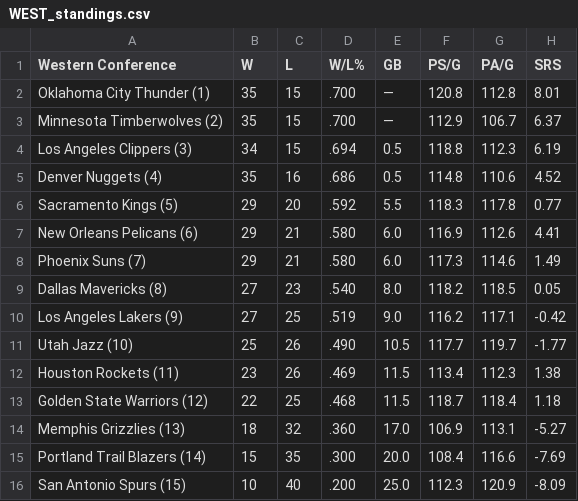
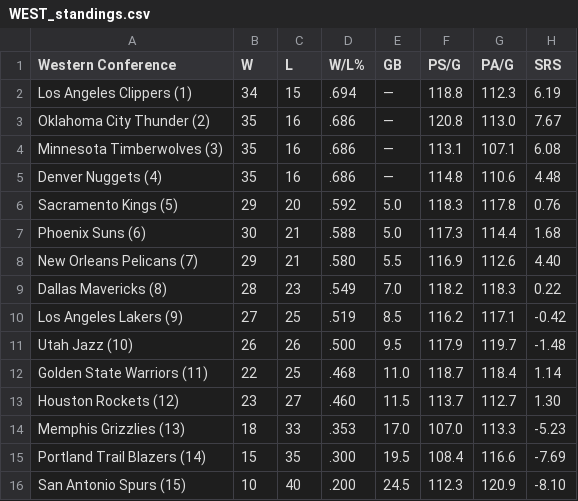
Before and after one commit to caHaber/flat-data-nba-standings, a CSV file: WEST_standings.csv, drawn as a sheet.

Commit message:
Flat: latest data (2024-02-07T16:02:00.616Z) {   "date": "2024-02-07T16:02:00.616Z",   "files": [     {       "name": "EAST_standings.csv",       "deltaBytes": 0,       "source": "https://www.espn.com/nba/standings"     },     {       "name": "NBA_2024.html",       "deltaBytes": 107,       "source": "https://www.espn.com/nba/standings"     },     {       "name": "WEST_standings.csv",       "deltaBytes": -1,       "source": "https://www.espn.com/nba/standings"     }   ] }

```diff
--- a/WEST_standings.csv
+++ b/WEST_standings.csv
@@ -1,16 +1,16 @@
 "Western Conference","W","L","W/L%","GB","PS/G","PA/G","SRS"
-"Oklahoma City Thunder (1) ","35","15",".700","—","120.8","112.8","8.01"
-"Minnesota Timberwolves (2) ","35","15",".700","—","112.9","106.7","6.37"
-"Los Angeles Clippers (3) ","34","15",".694","0.5","118.8","112.3","6.19"
-"Denver Nuggets (4) ","35","16",".686","0.5","114.8","110.6","4.52"
-"Sacramento Kings (5) ","29","20",".592","5.5","118.3","117.8","0.77"
-"New Orleans Pelicans (6) ","29","21",".580","6.0","116.9","112.6","4.41"
-"Phoenix Suns (7) ","29","21",".580","6.0","117.3","114.6","1.49"
-"Dallas Mavericks (8) ","27","23",".540","8.0","118.2","118.5","0.05"
-"Los Angeles Lakers (9) ","27","25",".519","9.0","116.2","117.1","-0.42"
-"Utah Jazz (10) ","25","26",".490","10.5","117.7","119.7","-1.77"
-"Houston Rockets (11) ","23","26",".469","11.5","113.4","112.3","1.38"
-"Golden State Warriors (12) ","22","25",".468","11.5","118.7","118.4","1.18"
-"Memphis Grizzlies (13) ","18","32",".360","17.0","106.9","113.1","-5.27"
-"Portland Trail Blazers (14) ","15","35",".300","20.0","108.4","116.6","-7.69"
-"San Antonio Spurs (15) ","10","40",".200","25.0","112.3","120.9","-8.09"
+"Los Angeles Clippers (1) ","34","15",".694","—","118.8","112.3","6.19"
+"Oklahoma City Thunder (2) ","35","16",".686","—","120.8","113.0","7.67"
+"Minnesota Timberwolves (3) ","35","16",".686","—","113.1","107.1","6.08"
+"Denver Nuggets (4) ","35","16",".686","—","114.8","110.6","4.48"
+"Sacramento Kings (5) ","29","20",".592","5.0","118.3","117.8","0.76"
+"Phoenix Suns (6) ","30","21",".588","5.0","117.3","114.4","1.68"
+"New Orleans Pelicans (7) ","29","21",".580","5.5","116.9","112.6","4.40"
+"Dallas Mavericks (8) ","28","23",".549","7.0","118.2","118.3","0.22"
+"Los Angeles Lakers (9) ","27","25",".519","8.5","116.2","117.1","-0.42"
+"Utah Jazz (10) ","26","26",".500","9.5","117.9","119.7","-1.48"
+"Golden State Warriors (11) ","22","25",".468","11.0","118.7","118.4","1.14"
+"Houston Rockets (12) ","23","27",".460","11.5","113.7","112.7","1.30"
+"Memphis Grizzlies (13) ","18","33",".353","17.0","107.0","113.3","-5.23"
+"Portland Trail Blazers (14) ","15","35",".300","19.5","108.4","116.6","-7.69"
+"San Antonio Spurs (15) ","10","40",".200","24.5","112.3","120.9","-8.10"
```
Also changed, not shown: EAST_standings.csv, 1 other file.
